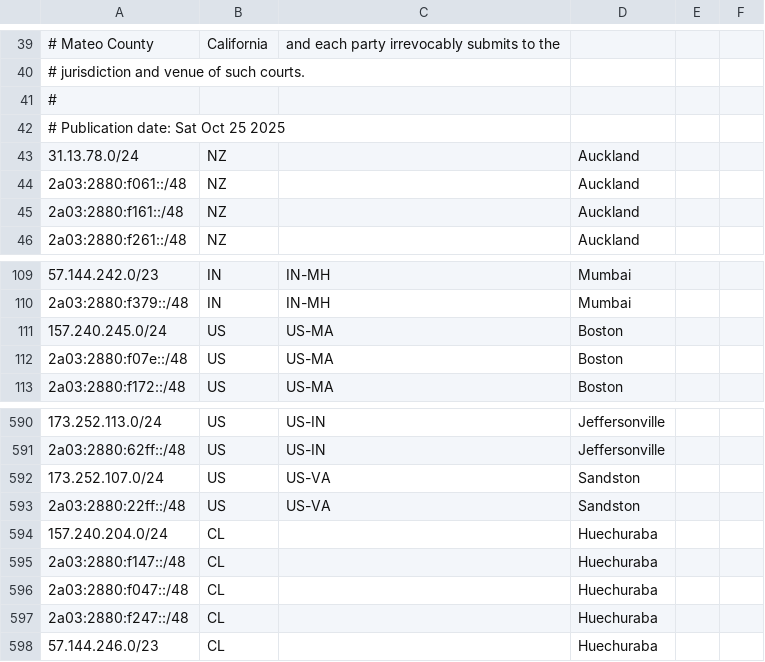
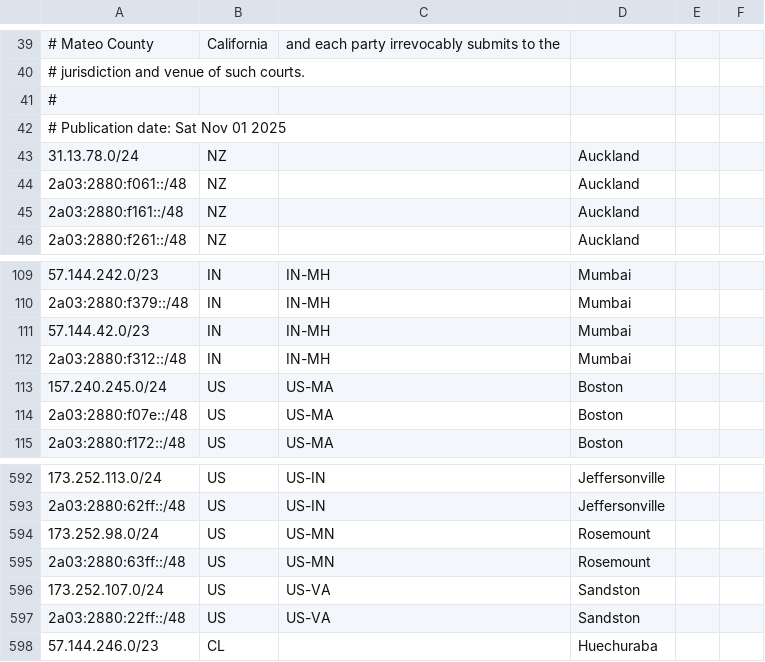
Before and after one commit to Jas0n99/public-cidrs, a CSV file: Meta/geofeed.csv, drawn as a sheet; only a part is shown, gaps mark what is left out.

```diff
--- a/Meta/geofeed.csv
+++ b/Meta/geofeed.csv
@@ -41,3 +41,3 @@
 #
-# Publication date: Sat Oct 25 2025
+# Publication date: Sat Nov 01 2025
 31.13.78.0/24,NZ,,Auckland,
@@ -110,2 +110,4 @@
 2a03:2880:f379::/48,IN,IN-MH,Mumbai,
+57.144.42.0/23,IN,IN-MH,Mumbai,
+2a03:2880:f312::/48,IN,IN-MH,Mumbai,
 157.240.245.0/24,US,US-MA,Boston,
@@ -591,8 +593,6 @@
 2a03:2880:62ff::/48,US,US-IN,Jeffersonville,
+173.252.98.0/24,US,US-MN,Rosemount,
+2a03:2880:63ff::/48,US,US-MN,Rosemount,
 173.252.107.0/24,US,US-VA,Sandston,
 2a03:2880:22ff::/48,US,US-VA,Sandston,
-157.240.204.0/24,CL,,Huechuraba,
-2a03:2880:f147::/48,CL,,Huechuraba,
-2a03:2880:f047::/48,CL,,Huechuraba,
-2a03:2880:f247::/48,CL,,Huechuraba,
 57.144.246.0/23,CL,,Huechuraba,
```
Also changed, not shown: 1 other file.
